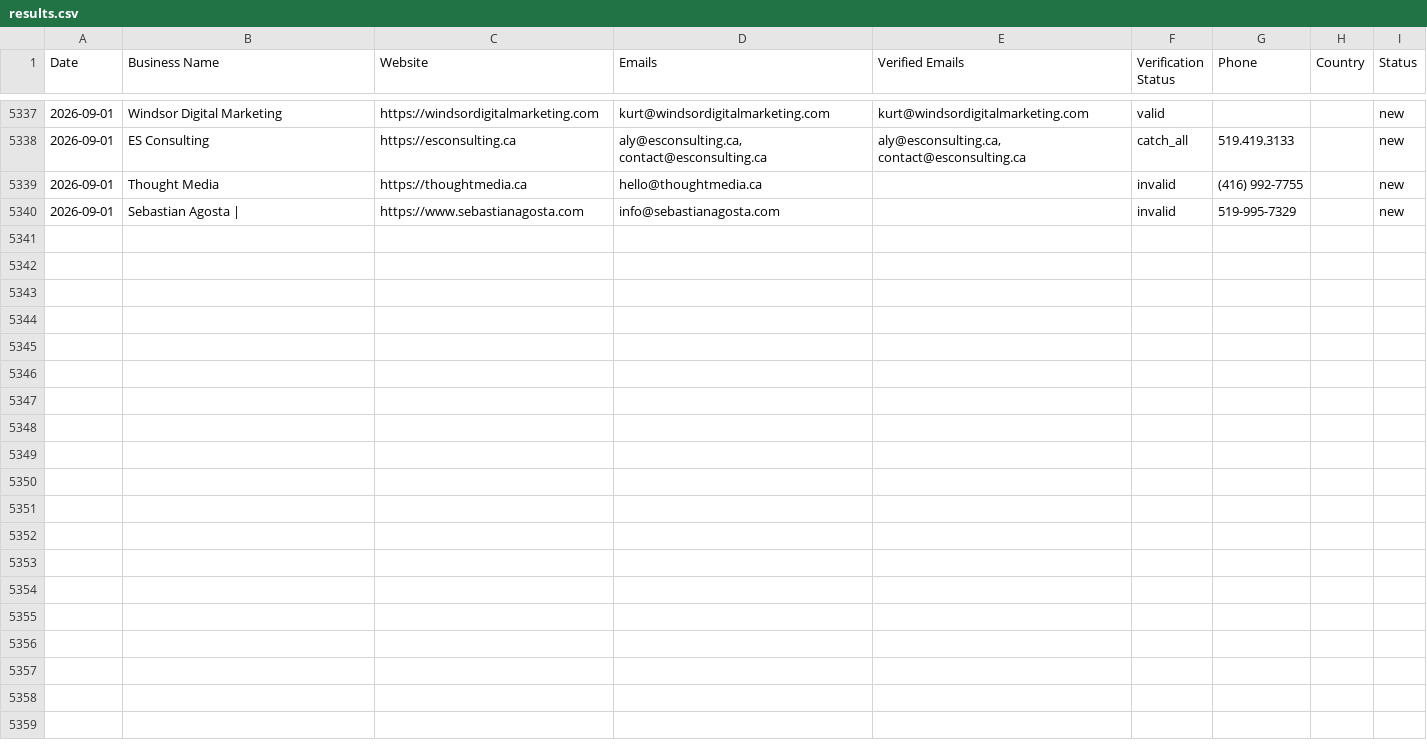
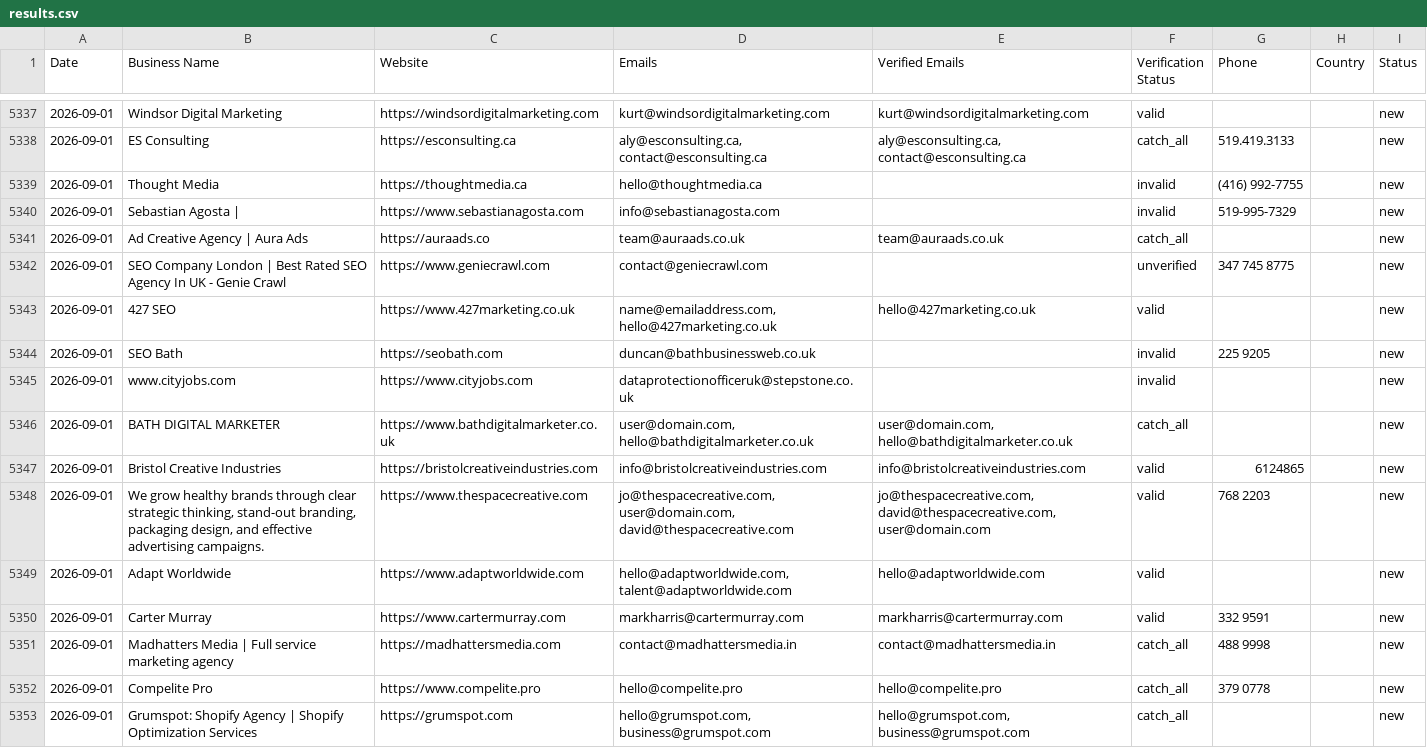
Before and after one commit to zestmastral-glitch/AI-B2B-Lead-Finder, a CSV file: data/results.csv, drawn as a sheet; only a part is shown, gaps mark what is left out; the diff names each change by its address in the sheet, - before the commit and + after, or states it on an @@ line.

```diff
--- a/data/results.csv
+++ b/data/results.csv
+row 5341: 2026-09-01 | Ad Creative Agency | Aura Ads | https://auraads.co | team@auraads.co.uk | team@auraads.co.uk | catch_all |  |  | new
+row 5342: 2026-09-01 | SEO Company London | Best Rated SEO Agency In UK - Genie Crawl | https://www.geniecrawl.com | contact@geniecrawl.com |  | unverified | 347 745 8775 |  | new
+row 5343: 2026-09-01 | 427 SEO | https://www.427marketing.co.uk | name@emailaddress.com, hello@427marketing.co.uk | hello@427marketing.co.uk | valid |  |  | new
+row 5344: 2026-09-01 | SEO Bath | https://seobath.com | duncan@bathbusinessweb.co.uk |  | invalid | 225 9205 |  | new
+row 5345: 2026-09-01 | www.cityjobs.com | https://www.cityjobs.com | dataprotectionofficeruk@stepstone.co.uk |  | invalid |  |  | new
+row 5346: 2026-09-01 | BATH DIGITAL MARKETER | https://www.bathdigitalmarketer.co.uk | user@domain.com, hello@bathdigitalmarketer.co.uk | user@domain.com, hello@bathdigitalmarketer.co.uk | catch_all |  |  | new
+row 5347: 2026-09-01 | Bristol Creative Industries | https://bristolcreativeindustries.com | info@bristolcreativeindustries.com | info@bristolcreativeindustries.com | valid | 6124865 |  | new
+row 5348: 2026-09-01 | We grow healthy brands through clear strategic thinking, stand-out branding, packaging design, and effective advertising campaigns. | https://www.thespacecreative.com | jo@thespacecreative.com, user@domain.com, david@thespacecreative.com | jo@thespacecreative.com, david@thespacecreative.com, user@domain.com | valid | 768 2203 |  | new
+row 5349: 2026-09-01 | Adapt Worldwide | https://www.adaptworldwide.com | hello@adaptworldwide.com, talent@adaptworldwide.com | hello@adaptworldwide.com | valid |  |  | new
+row 5350: 2026-09-01 | Carter Murray | https://www.cartermurray.com | markharris@cartermurray.com | markharris@cartermurray.com | valid | 332 9591 |  | new
+row 5351: 2026-09-01 | Madhatters Media | Full service marketing agency | https://madhattersmedia.com | contact@madhattersmedia.in | contact@madhattersmedia.in | catch_all | 488 9998 |  | new
+row 5352: 2026-09-01 | Compelite Pro | https://www.compelite.pro | hello@compelite.pro | hello@compelite.pro | catch_all | 379 0778 |  | new
+row 5353: 2026-09-01 | Grumspot: Shopify Agency | Shopify Optimization Services | https://grumspot.com | hello@grumspot.com, business@grumspot.com | hello@grumspot.com, business@grumspot.com | catch_all |  |  | new
```
Also changed, not shown: data/results_Bath_UK.csv, 1 other file.
